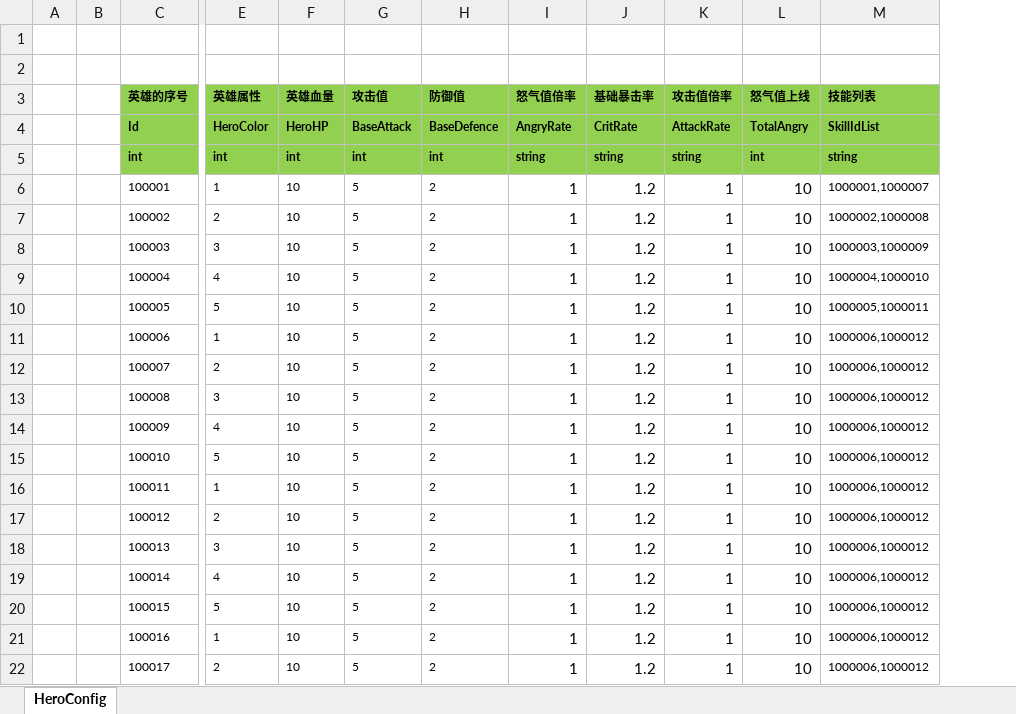
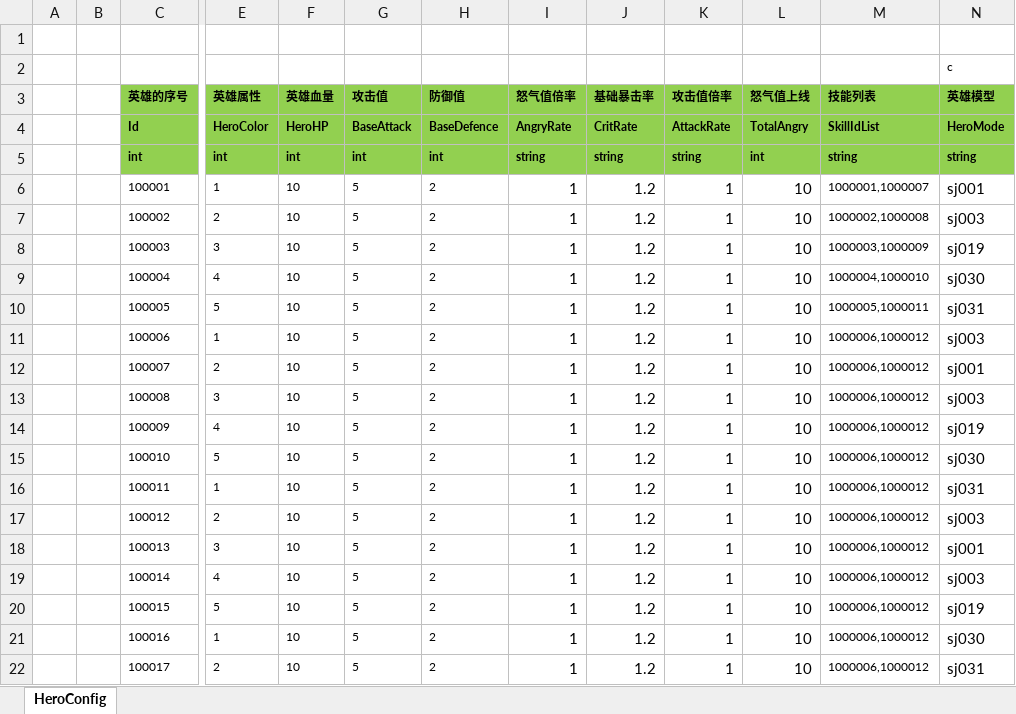
Before and after one commit to haoyuan336/ET-EUI, an Excel workbook: Excel/HeroConfig.xlsx, sheet HeroConfig, drawn as a sheet; only a part is shown, gaps mark what is left out; values as stored, in another font and other column widths than the file's, no borders; the diff names each change by its address in the sheet, - before the commit and + after, or states it on an @@ line.

```diff
--- a/Excel/HeroConfig.xlsx (sheet HeroConfig)
+++ b/Excel/HeroConfig.xlsx (sheet HeroConfig)
+column N (英雄模型), row 2: c; rows 4-22: HeroMode | string | sj001 | sj003 | sj019 | sj030 | sj031 | sj003 | sj001 | sj003 | sj019 | sj030 | sj031 | sj003 | sj001 | sj003 | sj019 | sj030 | sj031
```
Also changed, not shown: 50 other files.
